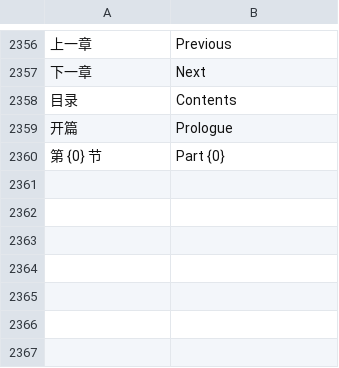
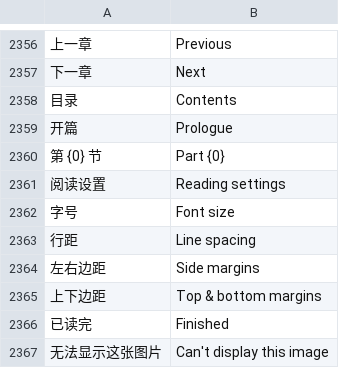
Before and after one commit to rosenii/mafari, a TSV file: app/src/main/assets/i18n/en.tsv, drawn as a sheet; only a part is shown, gaps mark what is left out; the diff names each change by its address in the sheet, - before the commit and + after, or states it on an @@ line.

```diff
--- a/app/src/main/assets/i18n/en.tsv
+++ b/app/src/main/assets/i18n/en.tsv
+row 2361: 阅读设置 | Reading settings
+row 2362: 字号 | Font size
+row 2363: 行距 | Line spacing
+row 2364: 左右边距 | Side margins
+row 2365: 上下边距 | Top & bottom margins
+row 2366: 已读完 | Finished
+row 2367: 无法显示这张图片 | Can't display this image
```
Also changed, not shown: 6 other files.
